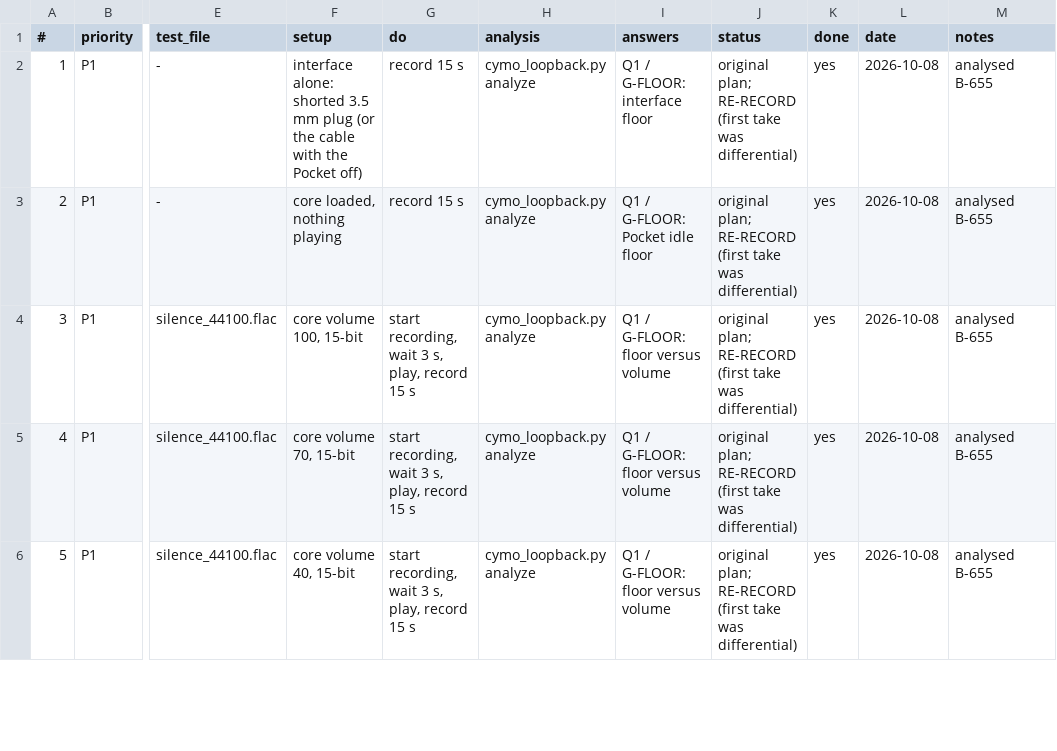
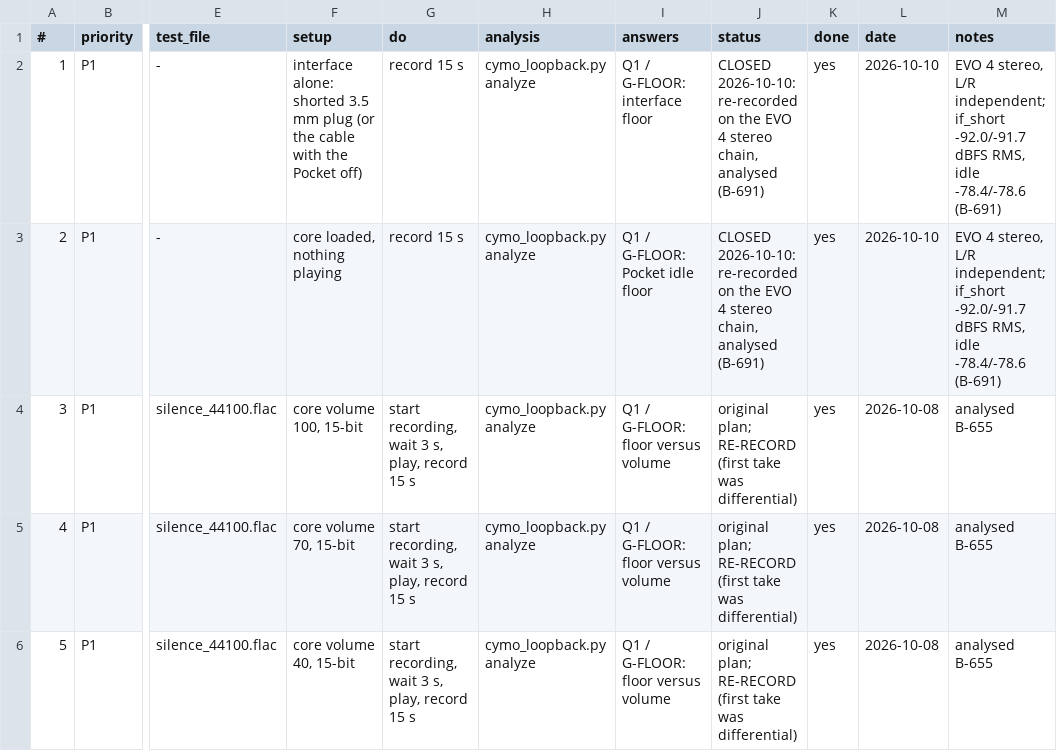
Before and after one commit to alfatreze/Tau-Alpha, a CSV file: docs/features/CYMO_RECORDING_SCRIPT.csv, drawn as a sheet; only a part is shown, gaps mark what is left out; the diff names each change by its address in the sheet, - before the commit and + after, or states it on an @@ line.

```diff
--- a/docs/features/CYMO_RECORDING_SCRIPT.csv
+++ b/docs/features/CYMO_RECORDING_SCRIPT.csv
-J2:J3 (status): original plan; RE-RECORD (first take was differential)
+J2:J3 (status): CLOSED 2026-10-10: re-recorded on the EVO 4 stereo chain, analysed (B-691)
-L2:L3 (date): 2026-10-08
+L2:L3 (date): 2026-10-10
-M2:M3 (notes): analysed B-655
+M2:M3 (notes): EVO 4 stereo, L/R independent; if_short -92.0/-91.7 dBFS RMS, idle -78.4/-78.6 (B-691)
```
Also changed, not shown: 4 other files.
